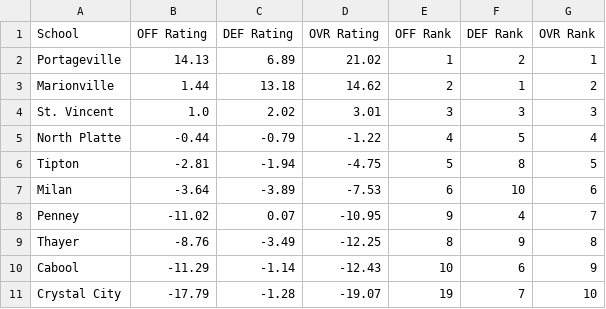
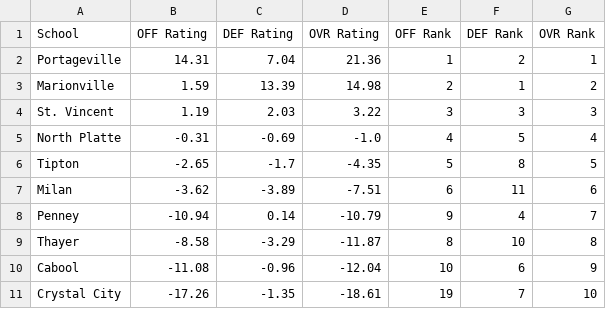
Before and after one commit to AllMOSports/football-ratings-2023, a CSV file: football_rankings_2023_class1.csv, drawn as a sheet; only a part is shown; the diff covers the shown part only.

```diff
--- a/football_rankings_2023_class1.csv
+++ b/football_rankings_2023_class1.csv
@@ -1,11 +1,11 @@
 School,OFF Rating,DEF Rating,OVR Rating,OFF Rank,DEF Rank,OVR Rank
-Portageville,14.13,6.89,21.02,1,2,1
-Marionville,1.44,13.18,14.62,2,1,2
-St. Vincent,1.0,2.02,3.01,3,3,3
-North Platte,-0.44,-0.79,-1.22,4,5,4
-Tipton,-2.81,-1.94,-4.75,5,8,5
-Milan,-3.64,-3.89,-7.53,6,10,6
-Penney,-11.02,0.07,-10.95,9,4,7
-Thayer,-8.76,-3.49,-12.25,8,9,8
-Cabool,-11.29,-1.14,-12.43,10,6,9
-Crystal City,-17.79,-1.28,-19.07,19,7,10
+Portageville,14.31,7.04,21.36,1,2,1
+Marionville,1.59,13.39,14.98,2,1,2
+St. Vincent,1.19,2.03,3.22,3,3,3
+North Platte,-0.31,-0.69,-1.0,4,5,4
+Tipton,-2.65,-1.7,-4.35,5,8,5
+Milan,-3.62,-3.89,-7.51,6,11,6
+Penney,-10.94,0.14,-10.79,9,4,7
+Thayer,-8.58,-3.29,-11.87,8,10,8
+Cabool,-11.08,-0.96,-12.04,10,6,9
+Crystal City,-17.26,-1.35,-18.61,19,7,10
```
Also changed, not shown: 2 added rows and 123 edited cells elsewhere in this file, football_rankings_2023_all.csv, football_rankings_2023_class2.csv, 12 other files.
